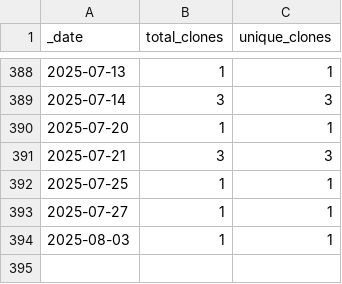
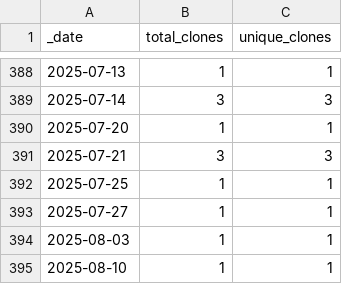
Before and after one commit to roberts-farm-of-ideas/13, a CSV file: traffic/clones.csv, drawn as a sheet; only a part is shown, gaps mark what is left out.

Commit message:
GitHub traffic

```diff
--- a/traffic/clones.csv
+++ b/traffic/clones.csv
@@ -394 +394,2 @@ _date,total_clones,unique_clones
 2025-08-03,1,1
+2025-08-10,1,1
```
Also changed, not shown: 1 other file.
